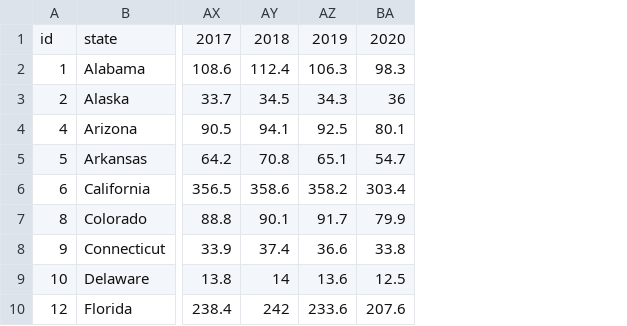
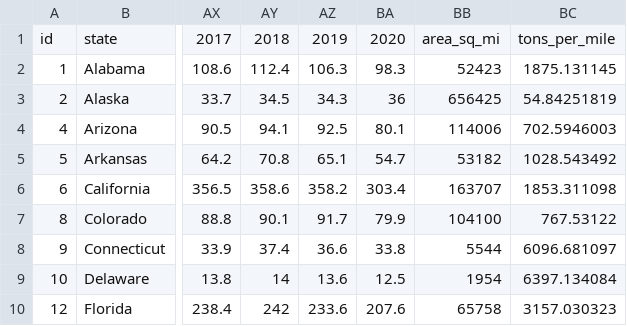
Before and after one commit to davidye007/us_state_emissions, a CSV file: EmissionState.csv, drawn as a sheet; only a part is shown, gaps mark what is left out; the diff names each change by its address in the sheet, - before the commit and + after, or states it on an @@ line.

Commit message:
Add files via upload

```diff
--- a/EmissionState.csv
+++ b/EmissionState.csv
+column BB, rows 1-10: area_sq_mi | 52423 | 656425 | 114006 | 53182 | 163707 | 104100 | 5544 | 1954 | 65758
+column BC, rows 1-10: tons_per_mile | 1875.131145 | 54.84251819 | 702.5946003 | 1028.543492 | 1853.311098 | 767.53122 | 6096.681097 | 6397.134084 | 3157.030323
```
